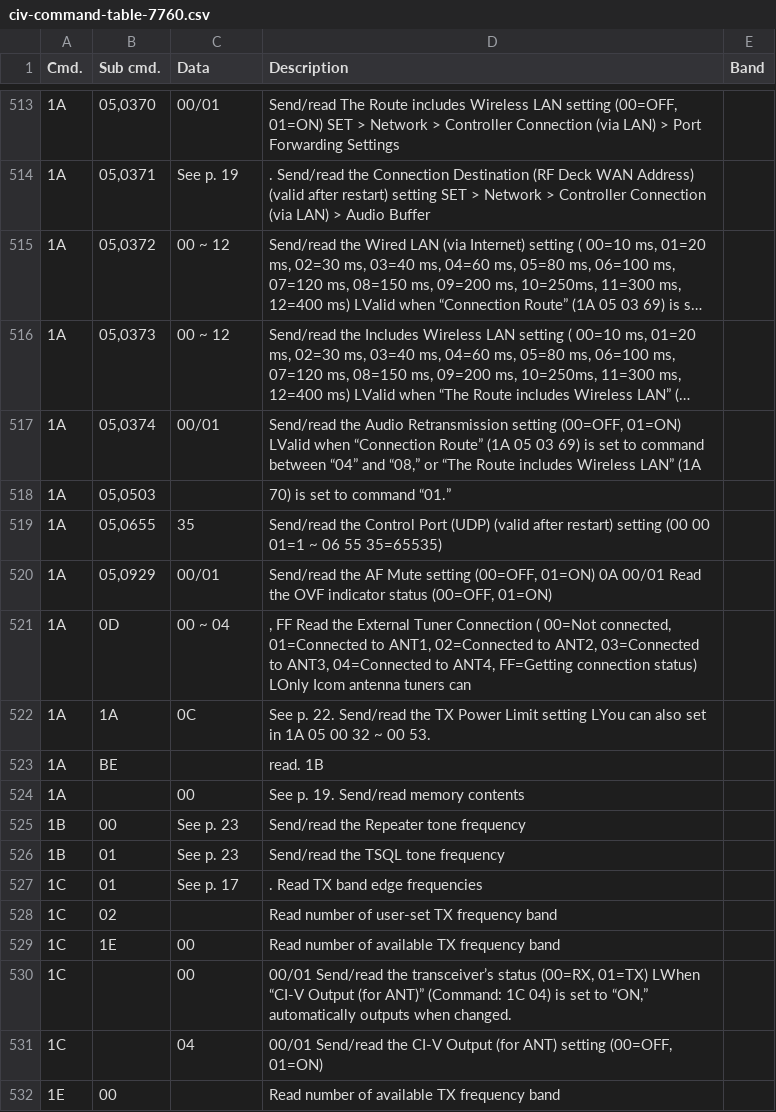
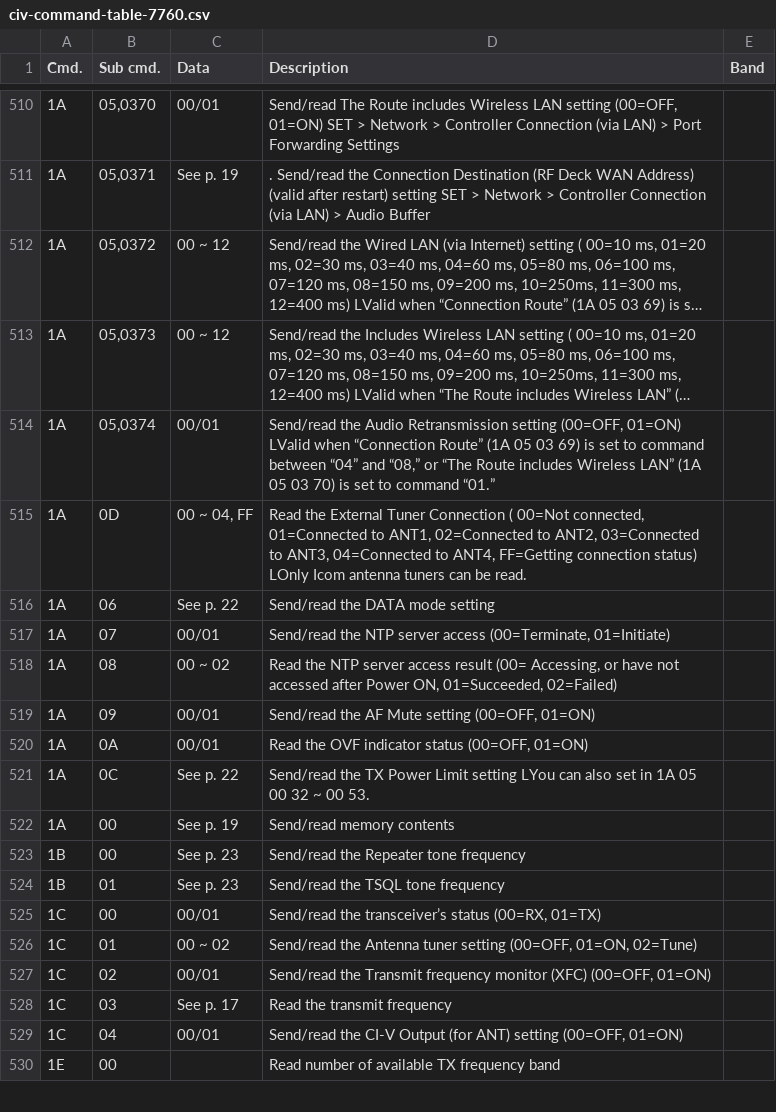
Before and after one commit to stevendodd/Icom-civ-explorer, a CSV file: src/civ_api/data/civ-command-table-7760.csv, drawn as a sheet; only a part is shown, gaps mark what is left out; long unchanged cells end in …; removed rows and columns are numbered as before the commit, all else as after; the diff covers the shown part only; the diff names each change by its address in the sheet, - before the commit and + after, or states it on an @@ line.

Commit message:
7760/9700: structural row corrections found by manual-vs-CSV coverage audit
7760 (563->561 rows):
- 1A single-byte block completed per manual: add 06 (DATA mode),
  07/08 (NTP server access/result), 09 (AF Mute), 0A (OVF indicator);
  re-key TX Power Limit from sub '1A' to 0C with 'See p. 22' in the
  data cell; rebuild three UDP port rows (05,0179-0181, BCD range
  00 00 01 ~ 06 55 35) from wrapped manual lines; complete 05,0374
  Audio Retransmission desc; delete phantoms 05,0503, 05,0655,
  05,0929, 1A/BE, mis-keyed 1A/01 TSQL dup (genuine 1B/01); move
  page-glue '29' out of 1A/03+04 data cells (7610 precedent).
- 07 block: 07/01 really is 07/D2 data '01'; delete phantom
  07/00 'Select VFO A' (absent from the 7760 manual, unlike 9700).
- 0F split rows re-keyed (manual 40-42): Read 00/01, Set 00/01.
- 1C block rebuilt (was garbled with cmd-1E content): status, tuner,
  XFC, transmit-frequency read, CI-V Output; cmd 1E rows now keyed
  under 1E (band-edge numbering family).

9700 (539->536): delete 3 rows mis-filed under 0F (tuning step +
attenuator copies; genuine 10/11 blocks exist); fix attenuator row
data shift (11 sub, data 10).

Capabilities: attenuator command_evidence corrected (the
'0F 11 sub-command' clause was a misreading of these duplicates;
all radios use 0x11).

```diff
--- a/src/civ_api/data/civ-command-table-7760.csv
+++ b/src/civ_api/data/civ-command-table-7760.csv
-D514 (Description): …LAN” (1A
+D514 (Description): …LAN” (1A 05 03 70) is set to command “01.”
-row 518: 1A | 05,0503 |  | 70) is set to command “01.”
-B515 (Sub cmd.): 05,0655
+B515 (Sub cmd.): 0D
-C515 (Data): 35
+C515 (Data): 00 ~ 04, FF
-D515 (Description): Send/read the Control Port (UDP) (valid after restart) setting (00 00 01=1 ~ 06 55 35=65535)
+D515 (Description): Read the External Tuner Connection ( 00=Not connected, 01=Connected to ANT1, 02=Connected to ANT2, 03=Connected to ANT3, 04=Connected to ANT4, FF=Getting connection status) LOnly Icom antenna tuners can be read.
+row 516: 1A | 06 | See p. 22 | Send/read the DATA mode setting
-B517 (Sub cmd.): 05,0929
+B517 (Sub cmd.): 07
-D517 (Description): Send/read the AF Mute setting (00=OFF, 01=ON) 0A 00/01 Read the OVF indicator status (00=OFF, 01=ON)
+D517 (Description): Send/read the NTP server access (00=Terminate, 01=Initiate)
-B518 (Sub cmd.): 0D
+B518 (Sub cmd.): 08
-C518 (Data): 00 ~ 04
+C518 (Data): 00 ~ 02
-D518 (Description): , FF Read the External Tuner Connection ( 00=Not connected, 01=Connected to ANT1, 02=Connected to ANT2, 03=Connected to ANT3, 04=Connected to ANT4, FF=Getting connection status) LOnly Icom antenna tuners can
+D518 (Description): Read the NTP server access result (00= Accessing, or have not accessed after Power ON, 01=Succeeded, 02=Failed)
+row 519: 1A | 09 | 00/01 | Send/read the AF Mute setting (00=OFF, 01=ON)
+row 520: 1A | 0A | 00/01 | Read the OVF indicator status (00=OFF, 01=ON)
-B521 (Sub cmd.): 1A
+B521 (Sub cmd.): 0C
-C521 (Data): 0C
+C521 (Data): See p. 22
-D521 (Description): See p. 22. Send/read the…
+D521 (Description): Send/read the…
-row 523: 1A | BE |  | read. 1B
-B522 (Sub cmd.): (empty)
+B522 (Sub cmd.): 00
-C522 (Data): 00
+C522 (Data): See p. 19
-D522 (Description): See p. 19. Send/read memory contents
+D522 (Description): Send/read memory contents
+row 525: 1C | 00 | 00/01 | Send/read the transceiver’s status (00=RX, 01=TX)
-C526 (Data): See p. 17
+C526 (Data): 00 ~ 02
-D526 (Description): . Read TX band edge frequencies
+D526 (Description): Send/read the Antenna tuner setting (00=OFF, 01=ON, 02=Tune)
-C527 (Data): (empty)
+C527 (Data): 00/01
-D527 (Description): Read number of user-set TX frequency band
+D527 (Description): Send/read the Transmit frequency monitor (XFC) (00=OFF, 01=ON)
-B528 (Sub cmd.): 1E
+B528 (Sub cmd.): 03
-C528 (Data): 00
+C528 (Data): See p. 17
-D528 (Description): Read number of available TX frequency band
+D528 (Description): Read the transmit frequency
-row 530: 1C |  | 00 | 00/01 Send/read the transceiver’s status (00=RX, 01=TX) LWhen “CI-V Output (for ANT)” (Command: 1C 04) is set to “ON,” automatically outputs when changed.
-B529 (Sub cmd.): (empty)
+B529 (Sub cmd.): 04
-C529 (Data): 04
+C529 (Data): 00/01
-D529 (Description): 00/01 Send/read the…
+D529 (Description): Send/read the…
```
Also changed, not shown: 1 added row, 4 removed rows, 1 moved row and 18 edited cells elsewhere in this file, src/civ_api/data/civ-command-table-9700.csv, 1 other file.
